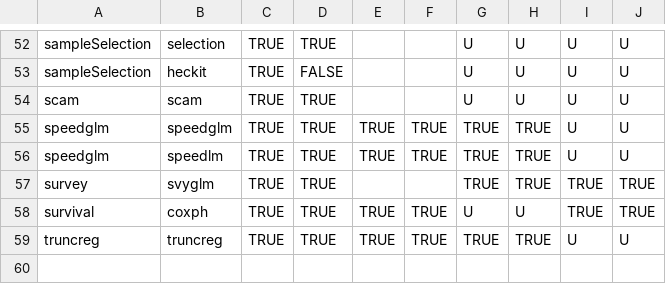
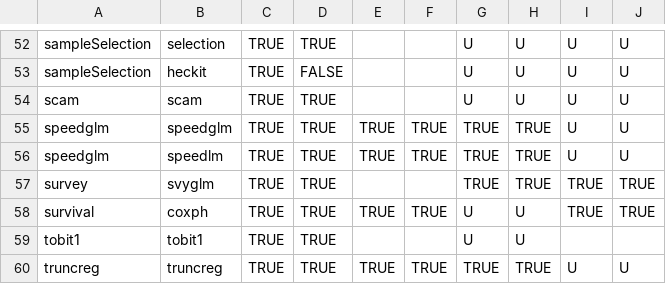
Before and after one commit to vincentarelbundock/marginaleffects, a CSV file: data-raw/supported_models.csv, drawn as a sheet; only a part is shown, gaps mark what is left out.

Commit message:
support: tobit1

```diff
--- a/data-raw/supported_models.csv
+++ b/data-raw/supported_models.csv
@@ -58,2 +58,3 @@ survey,svyglm,TRUE,TRUE,,,TRUE,TRUE,TRUE,TRUE
 survival,coxph,TRUE,TRUE,TRUE,TRUE,U,U,TRUE,TRUE
+tobit1,tobit1,TRUE,TRUE,,,U,U
 truncreg,truncreg,TRUE,TRUE,TRUE,TRUE,TRUE,TRUE,U,U
```
Also changed, not shown: 8 other files.
